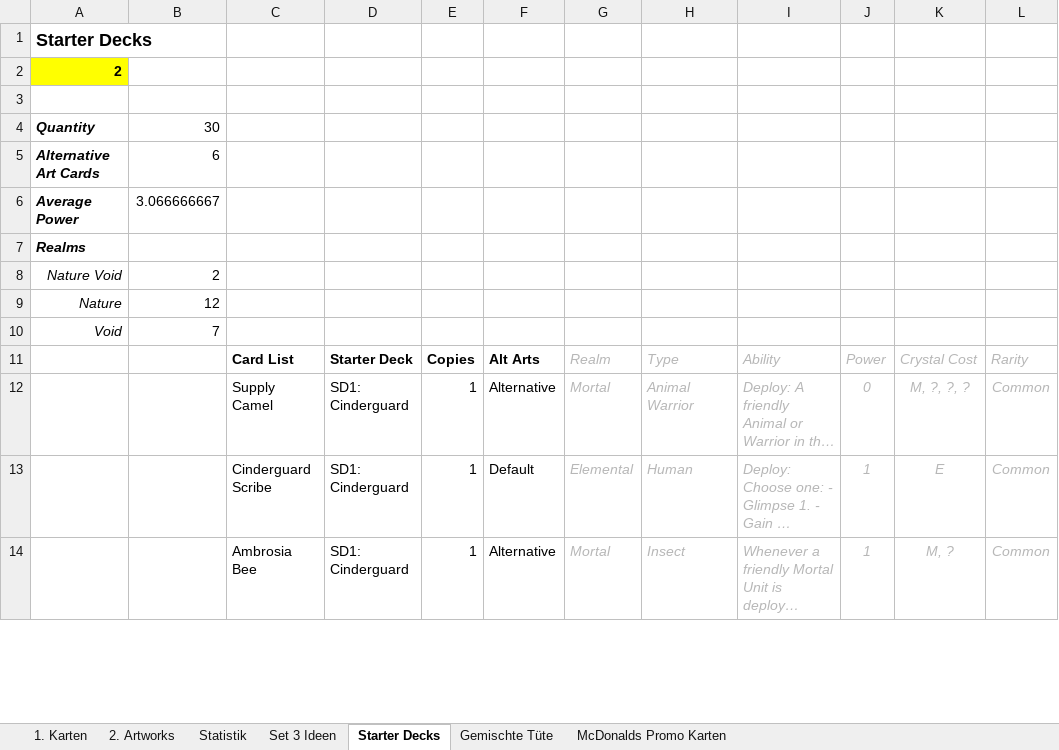
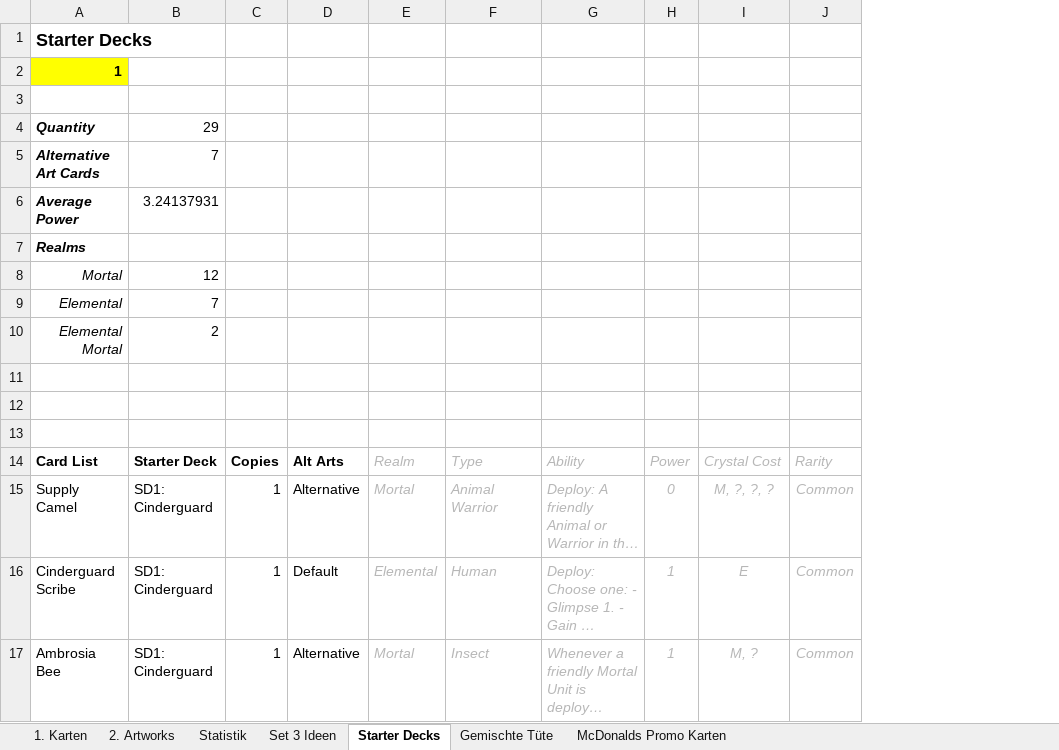
Before and after one commit to nonbiristudios/ShardsOfBeyond-v2, an Excel workbook: card-data/beyond.xlsx, sheet Starter Decks, drawn as a sheet; only a part is shown; long unchanged cells end in …; values as stored, in another font and other column widths than the file's, no borders; charts and pictures and conditional formats not drawn; removed rows and columns are numbered as before the commit, all else as after; rows hold the shown columns only; the diff names each change by its address in the sheet, - before the commit and + after, or states it on an @@ line.

```diff
--- a/card-data/beyond.xlsx (sheet Starter Decks)
+++ b/card-data/beyond.xlsx (sheet Starter Decks)
-column A, rows 1-10: Starter Decks | 2 |  | Quantity | Alternative Art Cards | Average Power | Realms | Nature Void | Nature | Void
-column B, rows 4-10: 30 | 6 | 3.066666667 |  | 2 | 12 | 7
+row 1: Starter Decks
+row 2: 1
-A4: (empty)
+A4: Quantity
-B4: (empty)
+B4: 29
-row 5: (empty)
+row 5: Alternative Art Cards | 7
-A6: (empty)
+A6: Average Power
-B6: (empty)
+B6: 3.24137931
-A7: (empty)
+A7: Realms
-A8: (empty)
+A8: Mortal
-B8: (empty)
+B8: 12
-A9: (empty)
+A9: Elemental
-B9: (empty)
+B9: 7
+row 10: Elemental Mortal | 2
-row 11: Nature Void | 2
+row 11: (empty)
-row 12: Nature | 12
+row 12: (empty)
-row 13: Void | 7
+row 13: (empty)
```
Also changed, not shown: sheet 1. Karten, sheet Set 3 Ideen, formulas that keep their value, charts or pictures, 4 other files.
